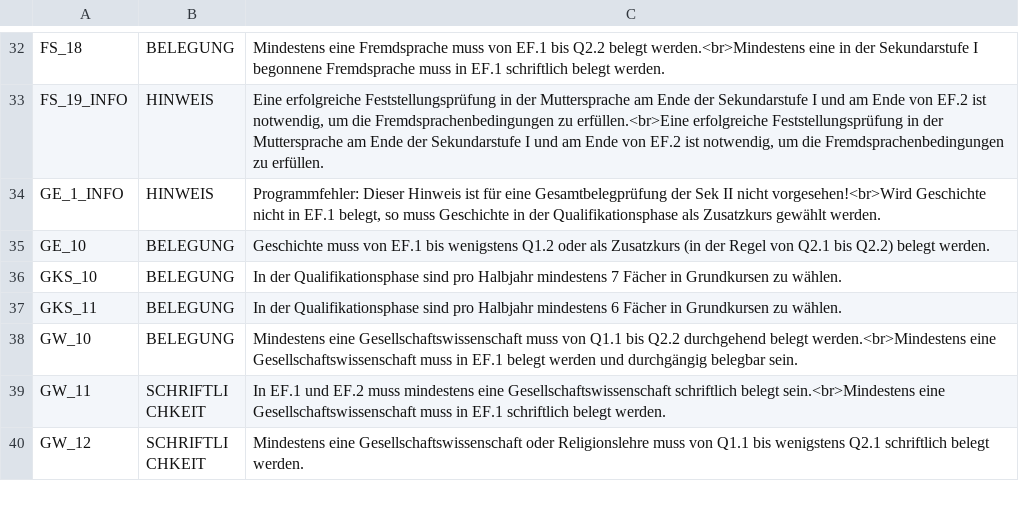
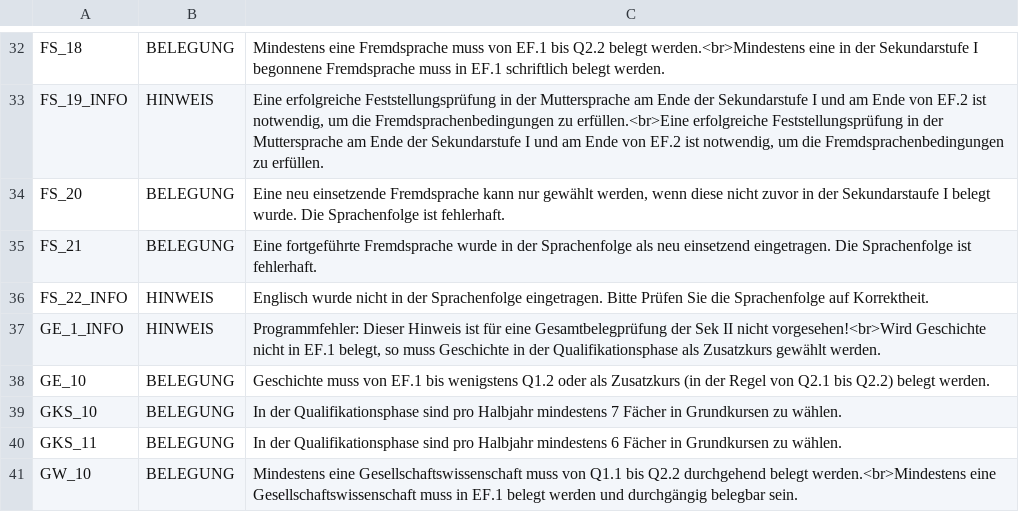
Before and after one commit to SVWS-NRW/SVWS-TestMDBs, a CSV file: GOST_Abitur/Fehlercodes.csv, drawn as a sheet; only a part is shown, gaps mark what is left out; the shorter side is filled out with more unchanged rows; the diff names each change by its address in the sheet, - before the commit and + after, or states it on an @@ line.

Commit message:
Neue Fremdsprachen-Fehlercodes FS20-FS22 ergänzt.

```diff
--- a/GOST_Abitur/Fehlercodes.csv
+++ b/GOST_Abitur/Fehlercodes.csv
+row 34: FS_20 | BELEGUNG | Eine neu einsetzende Fremdsprache kann nur gewählt werden, wenn diese nicht zuvor in der Sekundarstaufe I belegt wurde. Die Sprachenfolge ist fehlerhaft.
+row 35: FS_21 | BELEGUNG | Eine fortgeführte Fremdsprache wurde in der Sprachenfolge als neu einsetzend eingetragen. Die Sprachenfolge ist fehlerhaft.
+row 36: FS_22_INFO | HINWEIS | Englisch wurde nicht in der Sprachenfolge eingetragen. Bitte Prüfen Sie die Sprachenfolge auf Korrektheit.
```
